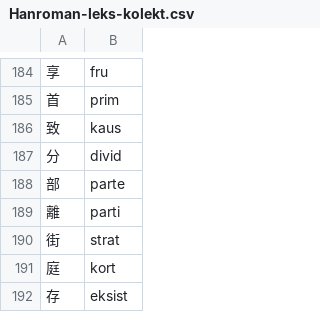
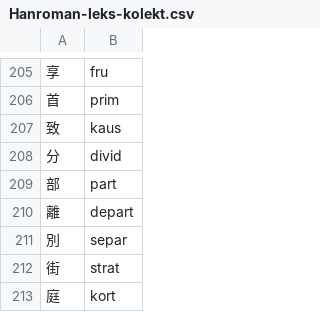
Before and after one commit to pustot/world-building, a CSV file: Hanroman-leks-kolekt.csv, drawn as a sheet; only a part is shown, gaps mark what is left out; the shorter side is filled out with more unchanged rows; addresses are those after the commit; the diff covers the shown part only; the diff names each change by its address in the sheet, - before the commit and + after, or states it on an @@ line.

```diff
--- a/Hanroman-leks-kolekt.csv
+++ b/Hanroman-leks-kolekt.csv
-B209: parte
+B209: part
-B210: parti
+B210: depart
+row 211: 別 | separ
```
Also changed, not shown: 29 added rows elsewhere in this file.
